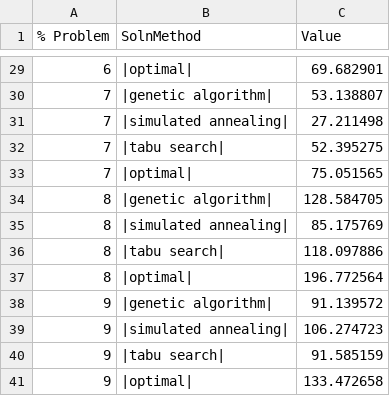
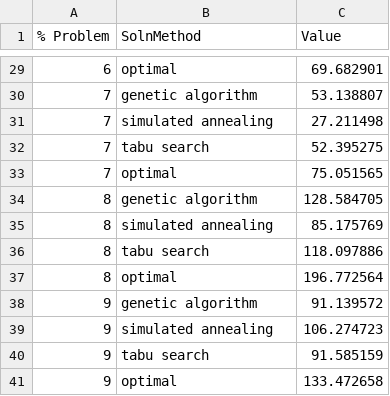
Before and after one commit to IE-555/fall2023, a CSV file: Homework/HW_4_data_viz/solution_data.csv, drawn as a sheet; only a part is shown, gaps mark what is left out; the diff covers the shown part only.

```diff
--- a/Homework/HW_4_data_viz/solution_data.csv
+++ b/Homework/HW_4_data_viz/solution_data.csv
@@ -29,13 +29,13 @@
-6,|optimal|,69.682901
-7,|genetic algorithm|,53.138807
-7,|simulated annealing|,27.211498
-7,|tabu search|,52.395275
-7,|optimal|,75.051565
-8,|genetic algorithm|,128.584705
-8,|simulated annealing|,85.175769
-8,|tabu search|,118.097886
-8,|optimal|,196.772564
-9,|genetic algorithm|,91.139572
-9,|simulated annealing|,106.274723
-9,|tabu search|,91.585159
-9,|optimal|,133.472658
+6,optimal,69.682901
+7,genetic algorithm,53.138807
+7,simulated annealing,27.211498
+7,tabu search,52.395275
+7,optimal,75.051565
+8,genetic algorithm,128.584705
+8,simulated annealing,85.175769
+8,tabu search,118.097886
+8,optimal,196.772564
+9,genetic algorithm,91.139572
+9,simulated annealing,106.274723
+9,tabu search,91.585159
+9,optimal,133.472658
```
Also changed, not shown: 27 edited cells elsewhere in this file.
